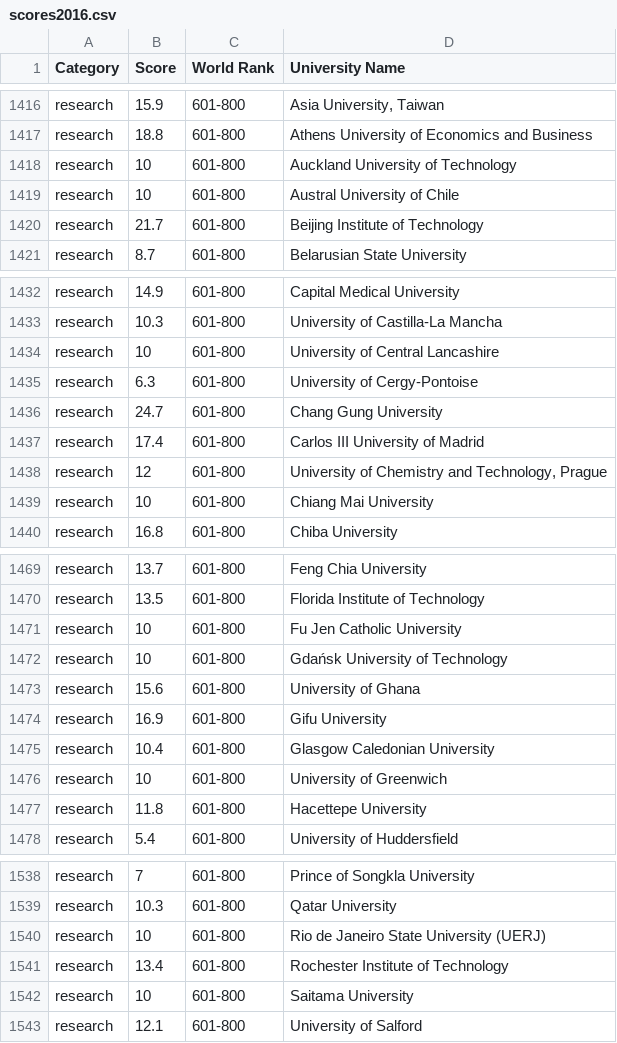
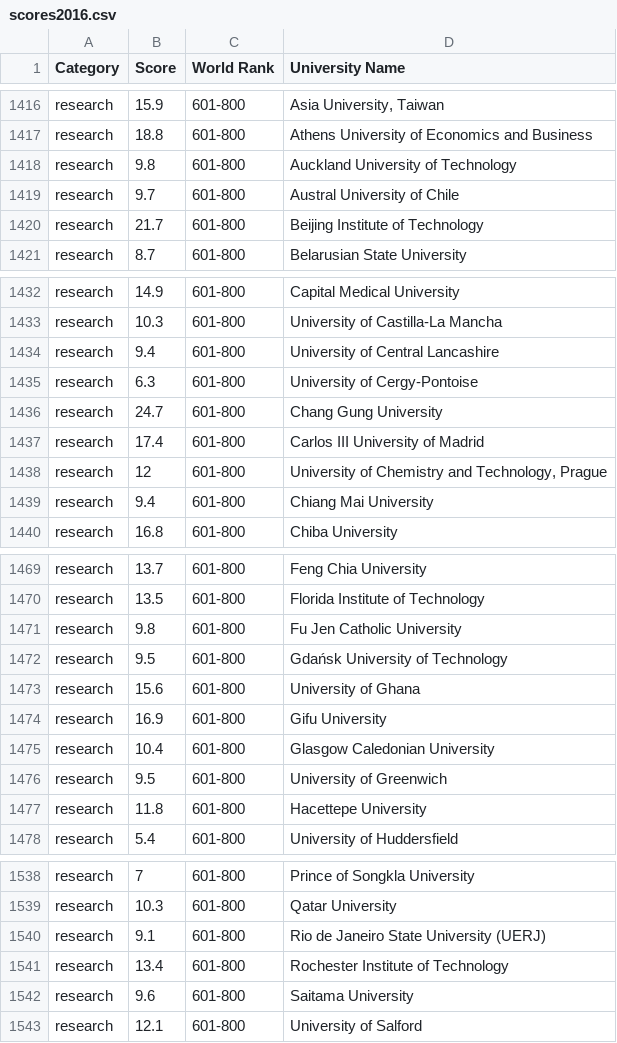
Before and after one commit to germainepym/FIT3179, a CSV file: Assignment2 Dataset/scores2016.csv, drawn as a sheet; only a part is shown, gaps mark what is left out; the diff covers the shown part only.

Commit message:
push

```diff
--- a/Assignment2 Dataset/scores2016.csv
+++ b/Assignment2 Dataset/scores2016.csv
@@ -1417,4 +1417,4 @@ research,15.9,601-800,"Asia University, Taiwan"
 research,18.8,601-800,Athens University of Economics and Business
-research,10,601-800,Auckland University of Technology
-research,10,601-800,Austral University of Chile
+research,9.8,601-800,Auckland University of Technology
+research,9.7,601-800,Austral University of Chile
 research,21.7,601-800,Beijing Institute of Technology
@@ -1433,3 +1433,3 @@ research,14.9,601-800,Capital Medical University
 research,10.3,601-800,University of Castilla-La Mancha
-research,10,601-800,University of Central Lancashire
+research,9.4,601-800,University of Central Lancashire
 research,6.3,601-800,University of Cergy-Pontoise
@@ -1438,3 +1438,3 @@ research,17.4,601-800,Carlos III University of Madrid
 research,12,601-800,"University of Chemistry and Technology, Prague"
-research,10,601-800,Chiang Mai University
+research,9.4,601-800,Chiang Mai University
 research,16.8,601-800,Chiba University
@@ -1470,4 +1470,4 @@ research,13.7,601-800,Feng Chia University
 research,13.5,601-800,Florida Institute of Technology
-research,10,601-800,Fu Jen Catholic University
-research,10,601-800,Gdańsk University of Technology
+research,9.8,601-800,Fu Jen Catholic University
+research,9.5,601-800,Gdańsk University of Technology
 research,15.6,601-800,University of Ghana
@@ -1475,3 +1475,3 @@ research,16.9,601-800,Gifu University
 research,10.4,601-800,Glasgow Caledonian University
-research,10,601-800,University of Greenwich
+research,9.5,601-800,University of Greenwich
 research,11.8,601-800,Hacettepe University
@@ -1539,5 +1539,5 @@ research,7,601-800,Prince of Songkla University
 research,10.3,601-800,Qatar University
-research,10,601-800,Rio de Janeiro State University (UERJ)
+research,9.1,601-800,Rio de Janeiro State University (UERJ)
 research,13.4,601-800,Rochester Institute of Technology
-research,10,601-800,Saitama University
+research,9.6,601-800,Saitama University
 research,12.1,601-800,University of Salford
```
Also changed, not shown: 14 edited cells elsewhere in this file.
